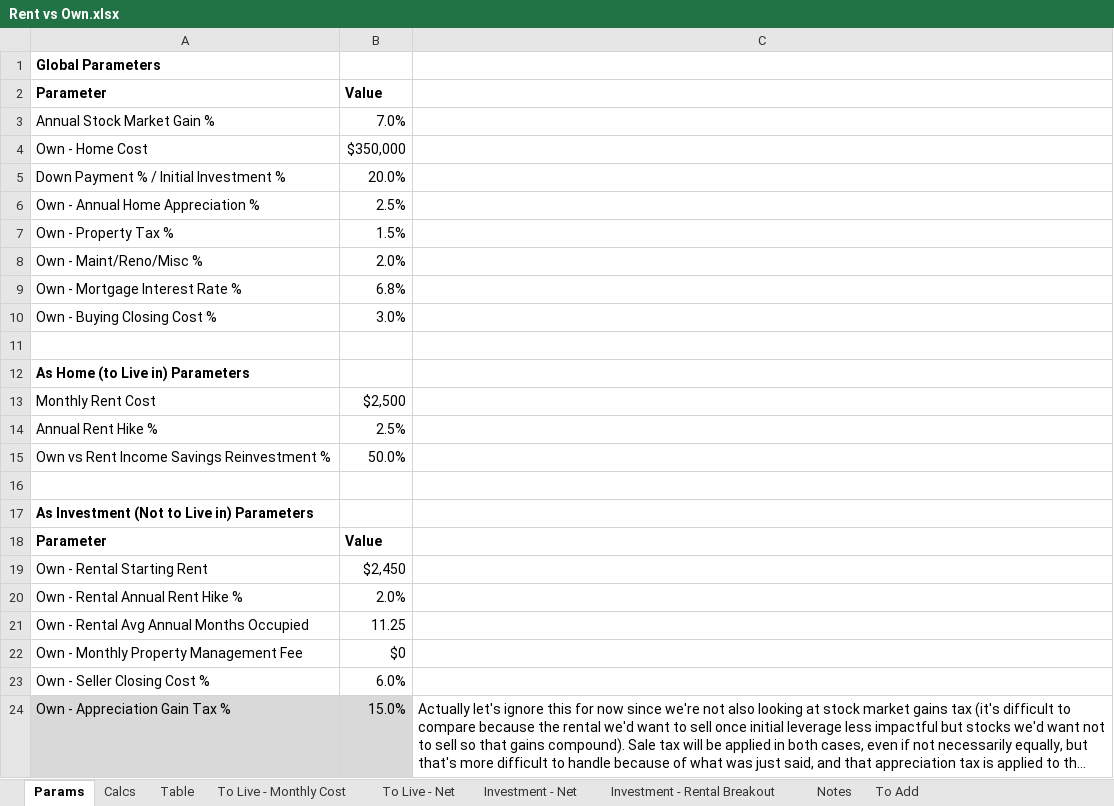
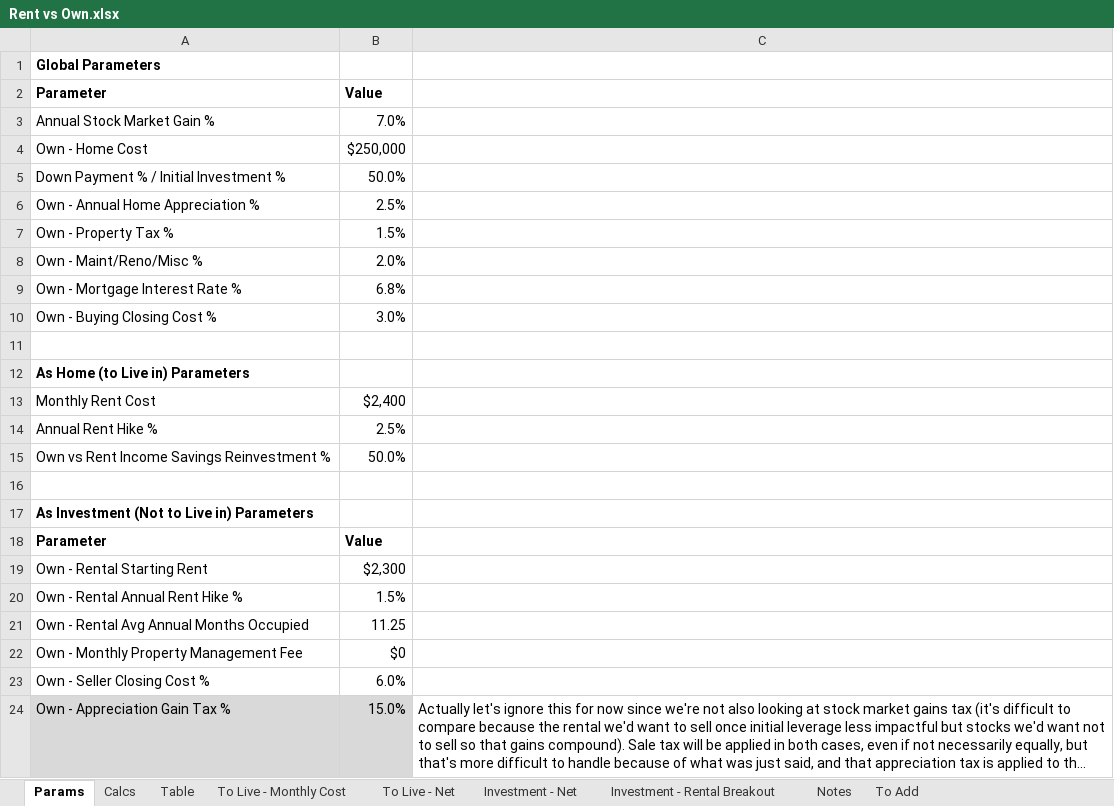
Before and after one commit to gsoffer/finance, an Excel workbook: Rent vs Own.xlsx, sheet Params, drawn as a sheet; long unchanged cells end in …; values as stored, in another font and other column widths than the file's, no borders; the diff names each change by its address in the sheet, - before the commit and + after, or states it on an @@ line.

```diff
--- a/Rent vs Own.xlsx (sheet Params)
+++ b/Rent vs Own.xlsx (sheet Params)
-B4: $350,000
+B4: $250,000
-B5: 20.0%
+B5: 50.0%
-B13: $2,500
+B13: $2,400
-B19: $2,450
+B19: $2,300
-B20: 2.0%
+B20: 1.5%
```
Also changed, not shown: sheet Table, sheet Notes, sheet Calcs, formulas that keep their value, charts or pictures.
